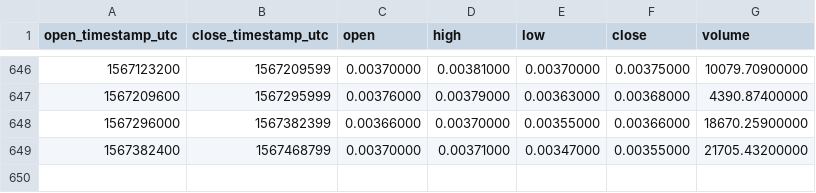
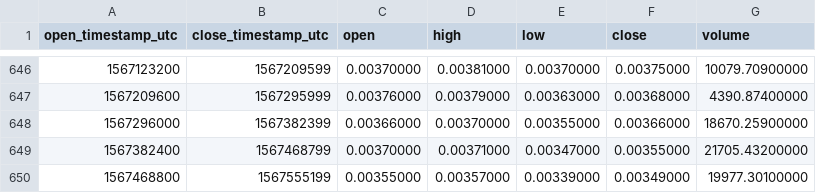
Before and after one commit to cryptobigbro/binance-BCDETH, a CSV file: binance-BCDETH-1d.csv, drawn as a sheet; only a part is shown, gaps mark what is left out; the diff names each change by its address in the sheet, - before the commit and + after, or states it on an @@ line.

Commit message:
Update OHLCV data.

```diff
--- a/binance-BCDETH-1d.csv
+++ b/binance-BCDETH-1d.csv
+row 650: 1567468800 | 1567555199 | 0.00355000 | 0.00357000 | 0.00339000 | 0.00349000 | 19977.30100000
```
Also changed, not shown: 1 other file.
